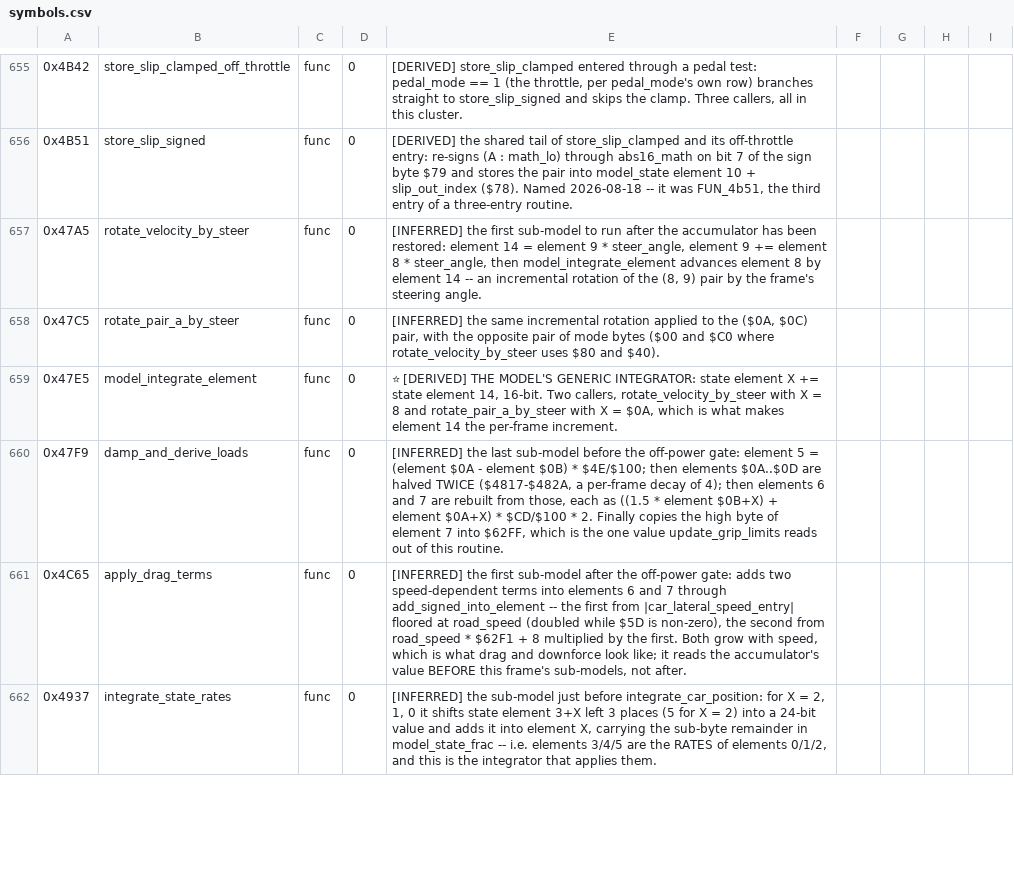
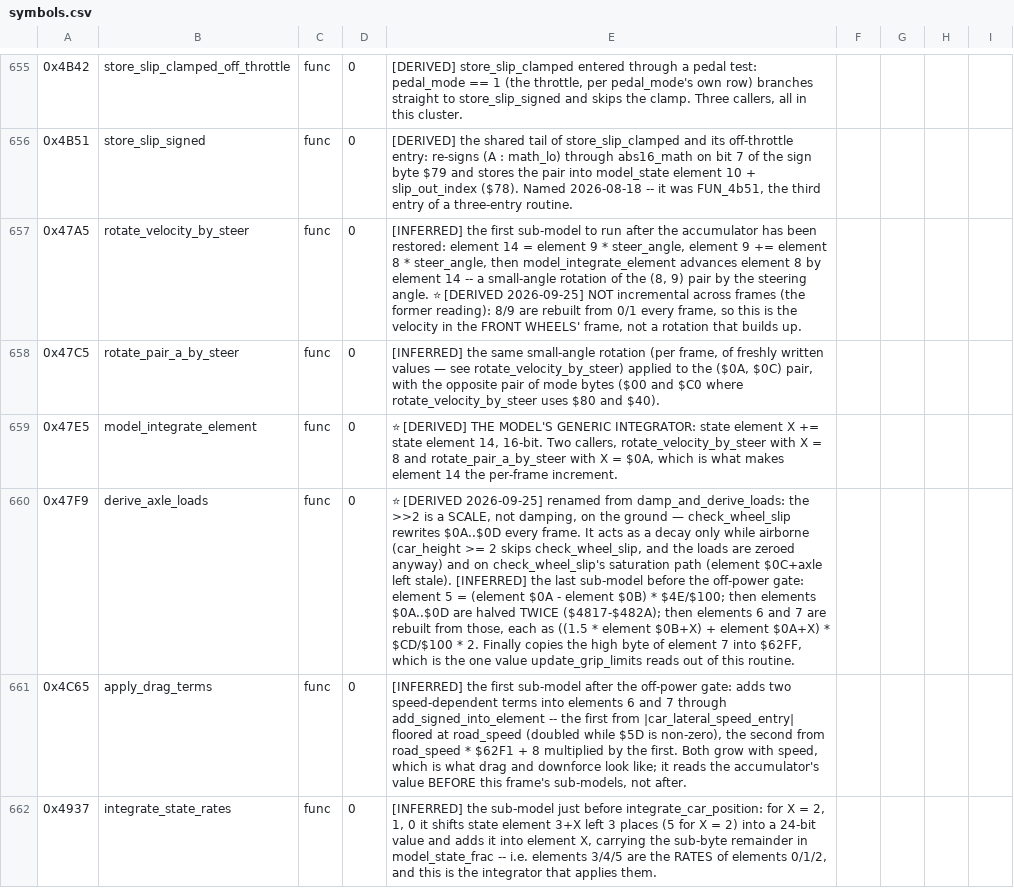
Before and after one commit to Vesuri/revs, a CSV file: disasm/symbols.csv, drawn as a sheet; only a part is shown, gaps mark what is left out; the diff covers the shown part only; the diff names each change by its address in the sheet, - before the commit and + after, or states it on an @@ line.

Commit message:
rename: the vertical model is a JUMP, and four 'integrations' are geometry
drive_state -> car_height, spin_countdown -> car_vertical_speed, spin_shake ->
jump_pitch_shake, begin_spin[_from_a] -> begin_jump[_from_a], update_camera_and_drive_state
-> update_camera_and_height, damp_and_derive_loads -> derive_axle_loads.

The measured 'spin' trajectory is height += vertical speed with -4 a frame of gravity and a
rebound at |v| >= 5; >= 2 is airborne, which is why the loads are zeroed there. Four comments
described time integration where the code has none: element 8 is rebuilt from 0/1 every frame
(no 'hand-integrated accumulator'), stage_lateral_speed_delta's x - s / x + 1.5s are the rear
and front lever arms (no 'midpoint integration'), the steer rotations act on fresh values, and
the >>2 on elements 10..13 is a scale on the ground (a decay only airborne / on the saturation
path). The frame-rate-independent simulation's scaling depends on those distinctions.

Gates: validate (full) PASS, determinism x6 incl. -race and -lights PASS, transtrap clean,
cpu/macro/endian lints clean, Amiga link + audits clean. Rename queue empty again.

```diff
--- a/disasm/symbols.csv
+++ b/disasm/symbols.csv
-E657: …14 -- an incremental rotation of the (8, 9) pair by the frame's steering angle.
+E657: …14 -- a small-angle rotation of the (8, 9) pair by the steering angle. ⭐ [DERIVED 2026-09-25] NOT incremental across frames (the former reading): 8/9 are rebuilt from 0/1 every frame, so this is the velocity in the FRONT WHEELS' frame, not a rotation that builds up.
-E658: …the same incremental rotation applied to…
+E658: …the same small-angle rotation (per frame, of freshly written values — see rotate_velocity_by_steer) applied to…
-B660: damp_and_derive_loads
+B660: derive_axle_loads
-E660: [INFERRED] the last sub-model before the off-power gate: element 5 = (element $0A - element $0B) * $4E/$100; then elements $0A..$0D are halved TWICE ($4817-$482A, a per-frame decay of 4); then elements…
+E660: ⭐ [DERIVED 2026-09-25] renamed from damp_and_derive_loads: the >>2 is a SCALE, not damping, on the ground — check_wheel_slip rewrites $0A..$0D every frame. It acts as a decay only while airborne (car_height >= 2 skips check_wheel_slip, and the loads are zeroed anyway) and on check_wheel_slip's saturation path (element $0C+axle left stale). [INFERRED] the last sub-model before the off-power gate: element 5 = (element $0A - element $0B) * $4E/$100; then elements $0A..$0D are halved TWICE ($4817-$482A); then elements…
```
Also changed, not shown: 36 edited cells elsewhere in this file, 18 other files.
